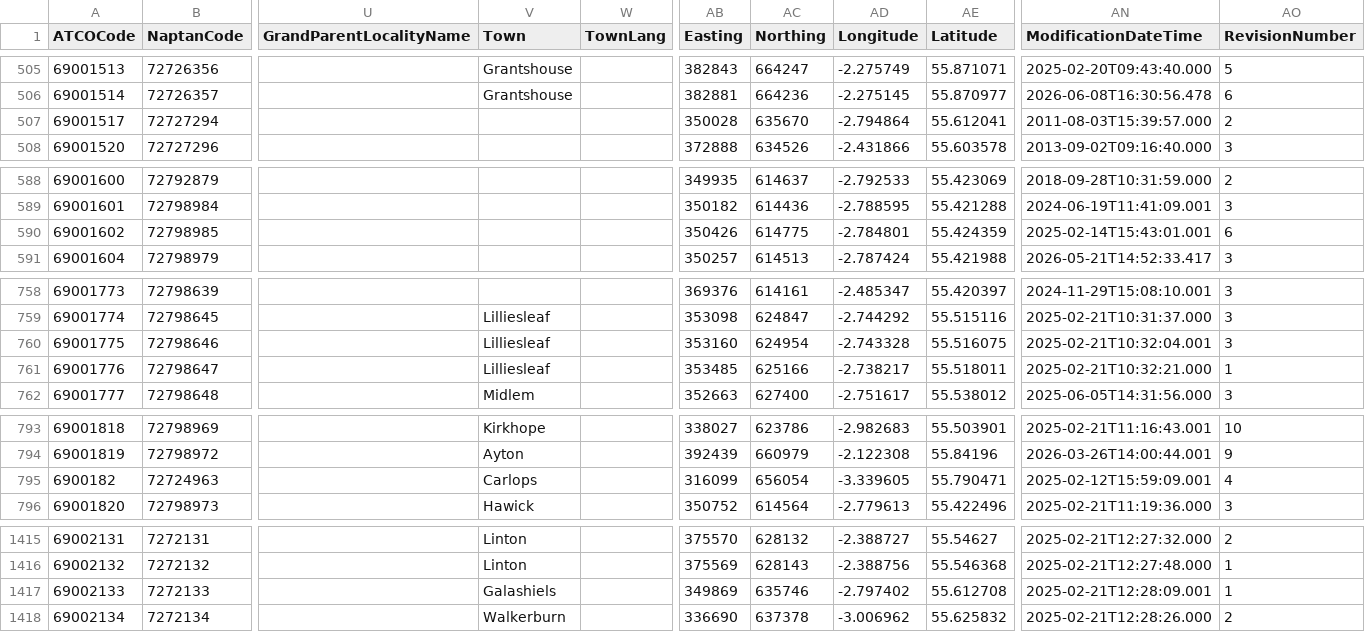
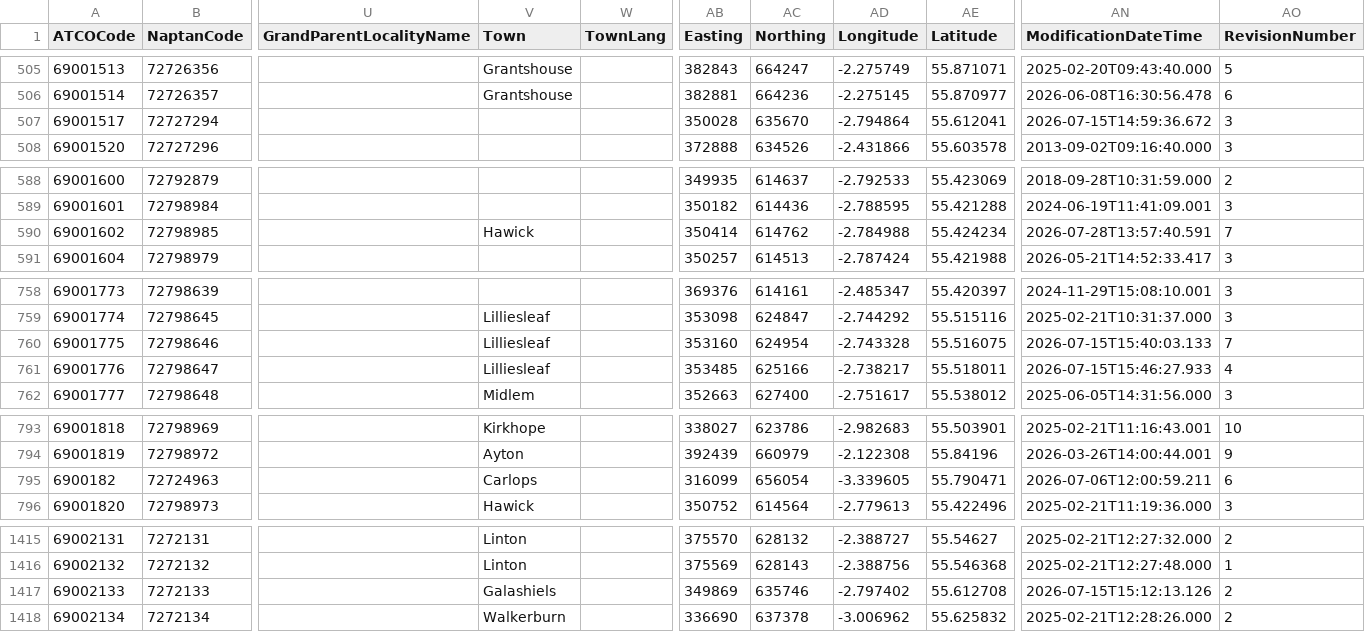
Before and after one commit to bustimes/scrapings, a CSV file: naptan/115 690 Scottish Borders.csv, drawn as a sheet; only a part is shown, gaps mark what is left out; the diff names each change by its address in the sheet, - before the commit and + after, or states it on an @@ line.

```diff
--- a/naptan/115 690 Scottish Borders.csv
+++ b/naptan/115 690 Scottish Borders.csv
-AN507 (ModificationDateTime): 2011-08-03T15:39:57.000
+AN507 (ModificationDateTime): 2026-07-15T14:59:36.672
-AO507 (RevisionNumber): 2
+AO507 (RevisionNumber): 3
-V590 (Town): (empty)
+V590 (Town): Hawick
-AB590 (Easting): 350426
+AB590 (Easting): 350414
-AC590 (Northing): 614775
+AC590 (Northing): 614762
-AD590 (Longitude): -2.784801
+AD590 (Longitude): -2.784988
-AE590 (Latitude): 55.424359
+AE590 (Latitude): 55.424234
-AN590 (ModificationDateTime): 2025-02-14T15:43:01.001
+AN590 (ModificationDateTime): 2026-07-28T13:57:40.591
-AO590 (RevisionNumber): 6
+AO590 (RevisionNumber): 7
-AN760 (ModificationDateTime): 2025-02-21T10:32:04.001
+AN760 (ModificationDateTime): 2026-07-15T15:40:03.133
-AO760 (RevisionNumber): 3
+AO760 (RevisionNumber): 7
-AN761 (ModificationDateTime): 2025-02-21T10:32:21.000
+AN761 (ModificationDateTime): 2026-07-15T15:46:27.933
-AO761 (RevisionNumber): 1
+AO761 (RevisionNumber): 4
-AN795 (ModificationDateTime): 2025-02-12T15:59:09.001
+AN795 (ModificationDateTime): 2026-07-06T12:00:59.211
-AO795 (RevisionNumber): 4
+AO795 (RevisionNumber): 6
-AN1417 (ModificationDateTime): 2025-02-21T12:28:09.001
+AN1417 (ModificationDateTime): 2026-07-15T15:12:13.126
-AO1417 (RevisionNumber): 1
+AO1417 (RevisionNumber): 2
```
Also changed, not shown: naptan/129 613 Inverclyde.csv, naptan/133 616 North Lanarkshire.csv, 2 other files.
